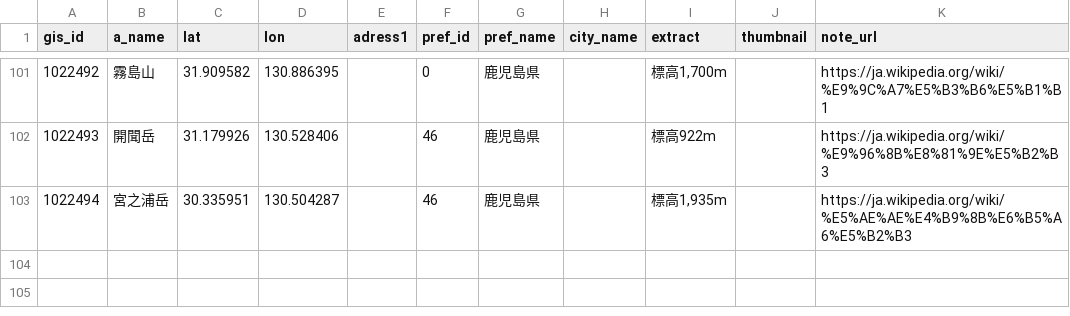
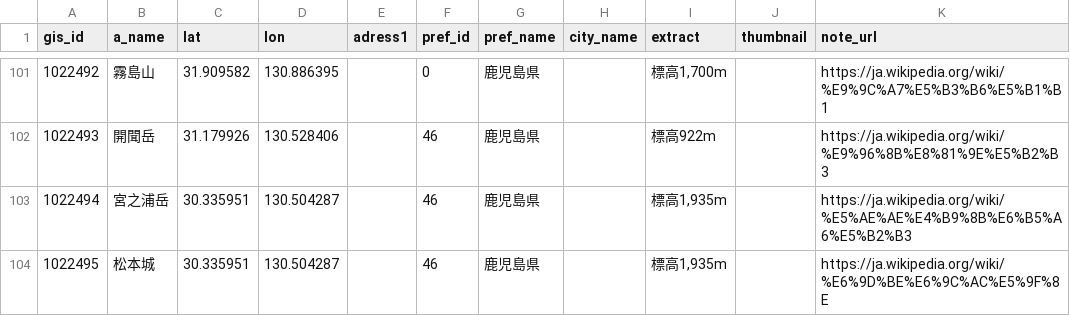
Before and after one commit to kobitworks/mountain_stamps, a CSV file: dat/top100mountains_v4.csv, drawn as a sheet; only a part is shown, gaps mark what is left out.

Commit message:
no message

```diff
--- a/dat/top100mountains_v4.csv
+++ b/dat/top100mountains_v4.csv
@@ -103 +103,2 @@ gis_id,a_name,lat,lon,adress1,pref_id,pref_name,city_name,extract,thumbnail,note
 1022494,宮之浦岳,30.335951,130.504287,,46,鹿児島県,,"標高1,935m",,https://ja.wikipedia.org/wiki/%E5%AE%AE%E4%B9%8B%E6%B5%A6%E5%B2%B3
+1022495,松本城,30.335951,130.504287,,46,鹿児島県,,"標高1,935m",,https://ja.wikipedia.org/wiki/%E6%9D%BE%E6%9C%AC%E5%9F%8E
```
